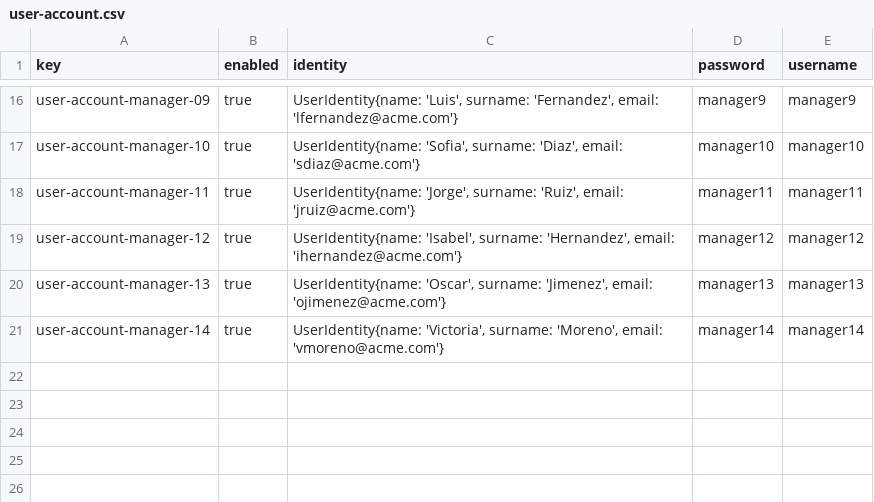
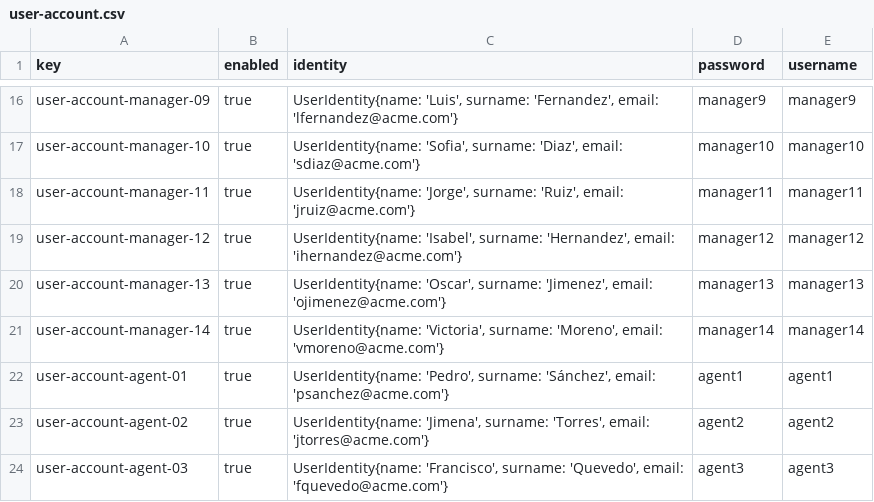
Before and after one commit to agudevbon/Acme-ANS-D03, a CSV file: src/main/resources/WEB-INF/data/sample/user-account.csv, drawn as a sheet; only a part is shown, gaps mark what is left out.

Commit message:
Assistance agents credentials added

```diff
--- a/src/main/resources/WEB-INF/data/sample/user-account.csv
+++ b/src/main/resources/WEB-INF/data/sample/user-account.csv
@@ -21 +21,4 @@ user-account-manager-13,true,"UserIdentity{name: 'Oscar', surname: 'Jimenez', em
 user-account-manager-14,true,"UserIdentity{name: 'Victoria', surname: 'Moreno', email: 'vmoreno@acme.com'}",manager14,manager14
+user-account-agent-01,true,"UserIdentity{name: 'Pedro', surname: 'Sánchez', email: 'psanchez@acme.com'}",agent1,agent1
+user-account-agent-02,true,"UserIdentity{name: 'Jimena', surname: 'Torres', email: 'jtorres@acme.com'}",agent2,agent2
+user-account-agent-03,true,"UserIdentity{name: 'Francisco', surname: 'Quevedo', email: 'fquevedo@acme.com'}",agent3,agent3
```
Also changed, not shown: src/main/resources/WEB-INF/data/sample/assistanceAgent.csv.
